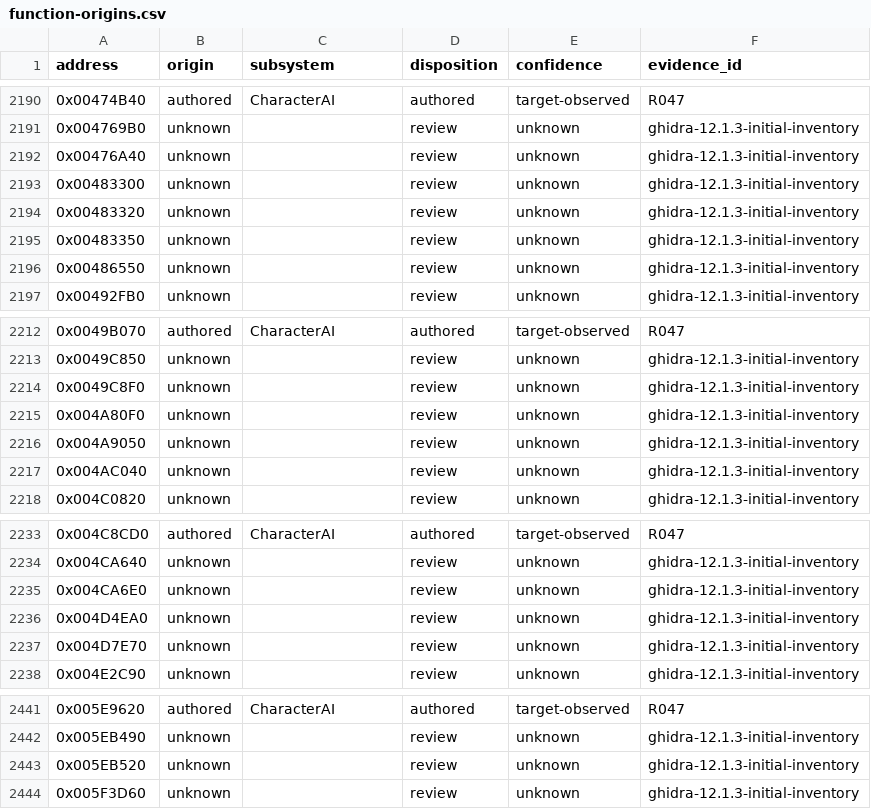
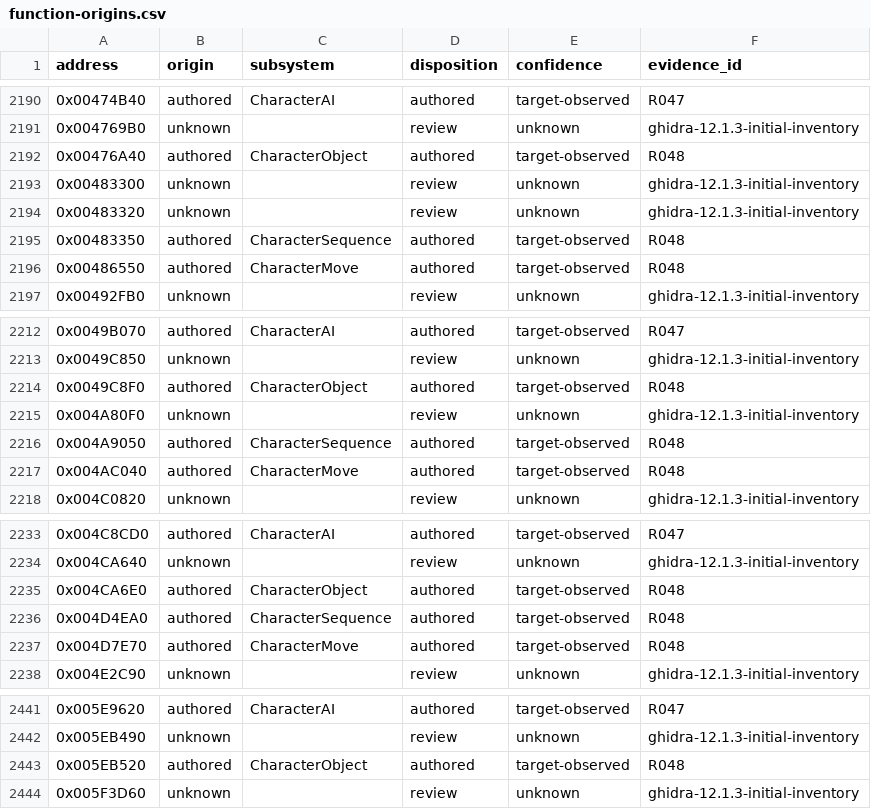
Before and after one commit to N0zoM1z0/th075, a CSV file: config/function-origins.csv, drawn as a sheet; only a part is shown, gaps mark what is left out; the diff covers the shown part only.

```diff
--- a/config/function-origins.csv
+++ b/config/function-origins.csv
@@ -2191,7 +2191,7 @@ address,origin,subsystem,disposition,confidence,evidence_id
 0x004769B0,unknown,,review,unknown,ghidra-12.1.3-initial-inventory
-0x00476A40,unknown,,review,unknown,ghidra-12.1.3-initial-inventory
+0x00476A40,authored,CharacterObject,authored,target-observed,R048
 0x00483300,unknown,,review,unknown,ghidra-12.1.3-initial-inventory
 0x00483320,unknown,,review,unknown,ghidra-12.1.3-initial-inventory
-0x00483350,unknown,,review,unknown,ghidra-12.1.3-initial-inventory
-0x00486550,unknown,,review,unknown,ghidra-12.1.3-initial-inventory
+0x00483350,authored,CharacterSequence,authored,target-observed,R048
+0x00486550,authored,CharacterMove,authored,target-observed,R048
 0x00492FB0,unknown,,review,unknown,ghidra-12.1.3-initial-inventory
@@ -2213,6 +2213,6 @@ address,origin,subsystem,disposition,confidence,evidence_id
 0x0049C850,unknown,,review,unknown,ghidra-12.1.3-initial-inventory
-0x0049C8F0,unknown,,review,unknown,ghidra-12.1.3-initial-inventory
+0x0049C8F0,authored,CharacterObject,authored,target-observed,R048
 0x004A80F0,unknown,,review,unknown,ghidra-12.1.3-initial-inventory
-0x004A9050,unknown,,review,unknown,ghidra-12.1.3-initial-inventory
-0x004AC040,unknown,,review,unknown,ghidra-12.1.3-initial-inventory
+0x004A9050,authored,CharacterSequence,authored,target-observed,R048
+0x004AC040,authored,CharacterMove,authored,target-observed,R048
 0x004C0820,unknown,,review,unknown,ghidra-12.1.3-initial-inventory
@@ -2234,5 +2234,5 @@ address,origin,subsystem,disposition,confidence,evidence_id
 0x004CA640,unknown,,review,unknown,ghidra-12.1.3-initial-inventory
-0x004CA6E0,unknown,,review,unknown,ghidra-12.1.3-initial-inventory
-0x004D4EA0,unknown,,review,unknown,ghidra-12.1.3-initial-inventory
-0x004D7E70,unknown,,review,unknown,ghidra-12.1.3-initial-inventory
+0x004CA6E0,authored,CharacterObject,authored,target-observed,R048
+0x004D4EA0,authored,CharacterSequence,authored,target-observed,R048
+0x004D7E70,authored,CharacterMove,authored,target-observed,R048
 0x004E2C90,unknown,,review,unknown,ghidra-12.1.3-initial-inventory
@@ -2442,3 +2442,3 @@ address,origin,subsystem,disposition,confidence,evidence_id
 0x005EB490,unknown,,review,unknown,ghidra-12.1.3-initial-inventory
-0x005EB520,unknown,,review,unknown,ghidra-12.1.3-initial-inventory
+0x005EB520,authored,CharacterObject,authored,target-observed,R048
 0x005F3D60,unknown,,review,unknown,ghidra-12.1.3-initial-inventory
```
Also changed, not shown: 105 edited cells elsewhere in this file, config/authored-origin-direct-switches.csv, config/authored-origin-evidence.csv, 6 other files.
